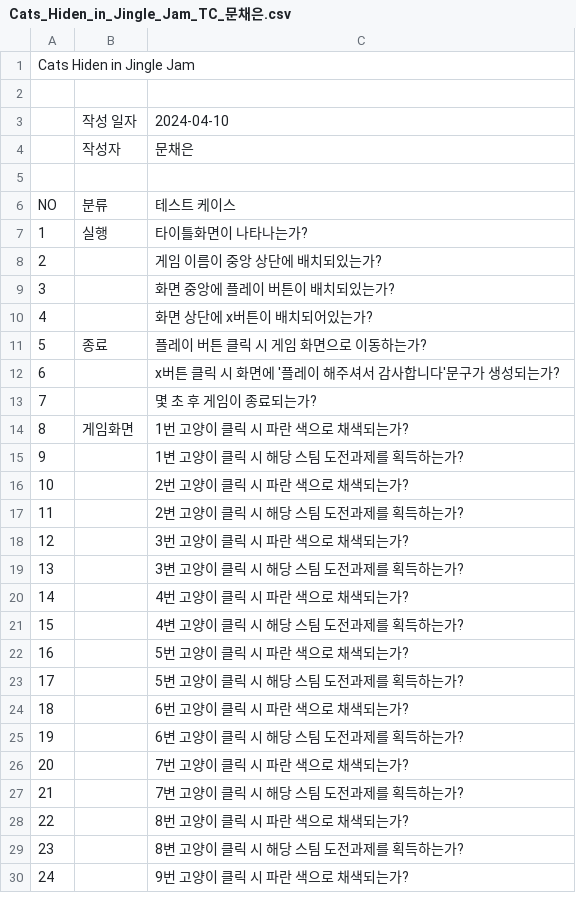
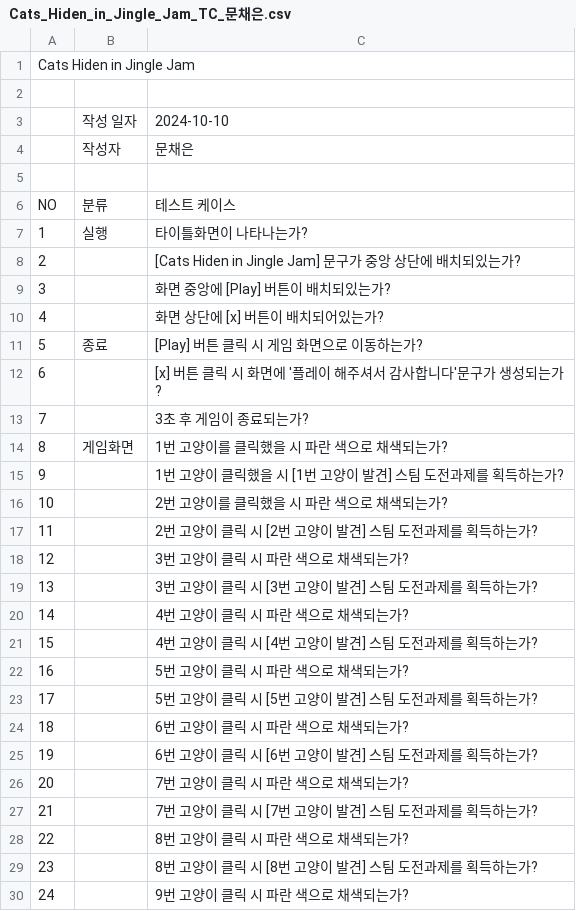
Before and after one commit to Mce27031/Game_TC, a CSV file: Cats_Hiden_in_Jingle_Jam_TC_문채은.csv, drawn as a sheet; only a part is shown; the diff covers the shown part only.

Commit message:
Cat Hiden in jingle jam 수정 개시
1. 작성 날짜 수정
2. 이해하기 쉽도록 문법 수정

```diff
--- a/Cats_Hiden_in_Jingle_Jam_TC_문채은.csv
+++ b/Cats_Hiden_in_Jingle_Jam_TC_문채은.csv
@@ -2,3 +2,3 @@
 ,,,
-,작성 일자,2024-04-10,
+,작성 일자,2024-10-10,
 ,작성자,문채은,
@@ -7,24 +7,24 @@ NO,분류,테스트 케이스,
 1,실행,타이틀화면이 나타나는가?,
-2,,게임 이름이 중앙 상단에 배치되있는가?,
-3,,화면 중앙에 플레이 버튼이 배치되있는가?,
-4,,화면 상단에 x버튼이 배치되어있는가?,
-5,종료,플레이 버튼 클릭 시 게임 화면으로 이동하는가?,
-6,,x버튼 클릭 시 화면에 '플레이 해주셔서 감사합니다'문구가 생성되는가?,
-7,,몇 초 후 게임이 종료되는가?,
-8,게임화면,1번 고양이 클릭 시 파란 색으로 채색되는가?,
-9,,1변 고양이 클릭 시 해당 스팀 도전과제를 획득하는가?,
-10,,2번 고양이 클릭 시 파란 색으로 채색되는가?,
-11,,2변 고양이 클릭 시 해당 스팀 도전과제를 획득하는가?,
+2,,[Cats Hiden in Jingle Jam] 문구가 중앙 상단에 배치되있는가?,
+3,,화면 중앙에 [Play] 버튼이 배치되있는가?,
+4,,화면 상단에 [x] 버튼이 배치되어있는가?,
+5,종료,[Play] 버튼 클릭 시 게임 화면으로 이동하는가?,
+6,,[x] 버튼 클릭 시 화면에 '플레이 해주셔서 감사합니다'문구가 생성되는가?,
+7,,3초 후 게임이 종료되는가?,
+8,게임화면,1번 고양이를 클릭했을 시 파란 색으로 채색되는가?,
+9,,1번 고양이 클릭했을 시 [1번 고양이 발견] 스팀 도전과제를 획득하는가?,
+10,,2번 고양이를 클릭했을 시 파란 색으로 채색되는가?,
+11,,2번 고양이 클릭 시 [2번 고양이 발견] 스팀 도전과제를 획득하는가?,
 12,,3번 고양이 클릭 시 파란 색으로 채색되는가?,
-13,,3변 고양이 클릭 시 해당 스팀 도전과제를 획득하는가?,
+13,,3번 고양이 클릭 시 [3번 고양이 발견] 스팀 도전과제를 획득하는가?,
 14,,4번 고양이 클릭 시 파란 색으로 채색되는가?,
-15,,4변 고양이 클릭 시 해당 스팀 도전과제를 획득하는가?,
+15,,4번 고양이 클릭 시 [4번 고양이 발견] 스팀 도전과제를 획득하는가?,
 16,,5번 고양이 클릭 시 파란 색으로 채색되는가?,
-17,,5변 고양이 클릭 시 해당 스팀 도전과제를 획득하는가?,
+17,,5번 고양이 클릭 시 [5번 고양이 발견] 스팀 도전과제를 획득하는가?,
 18,,6번 고양이 클릭 시 파란 색으로 채색되는가?,
-19,,6변 고양이 클릭 시 해당 스팀 도전과제를 획득하는가?,
+19,,6번 고양이 클릭 시 [6번 고양이 발견] 스팀 도전과제를 획득하는가?,
 20,,7번 고양이 클릭 시 파란 색으로 채색되는가?,
-21,,7변 고양이 클릭 시 해당 스팀 도전과제를 획득하는가?,
+21,,7번 고양이 클릭 시 [7번 고양이 발견] 스팀 도전과제를 획득하는가?,
 22,,8번 고양이 클릭 시 파란 색으로 채색되는가?,
-23,,8변 고양이 클릭 시 해당 스팀 도전과제를 획득하는가?,
+23,,8번 고양이 클릭 시 [8번 고양이 발견] 스팀 도전과제를 획득하는가?,
 24,,9번 고양이 클릭 시 파란 색으로 채색되는가?,
```
Also changed, not shown: 117 edited cells elsewhere in this file.
